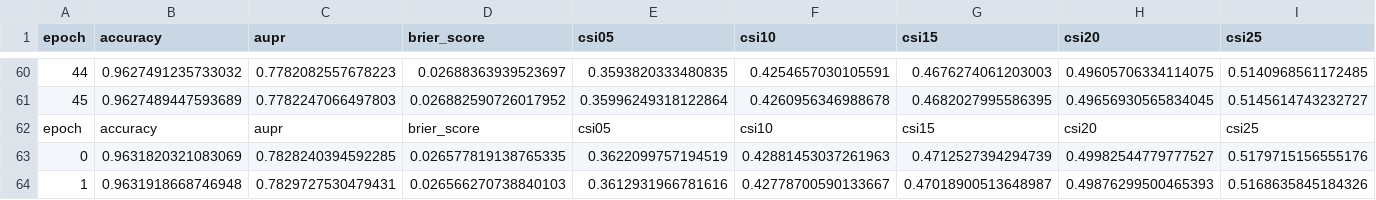
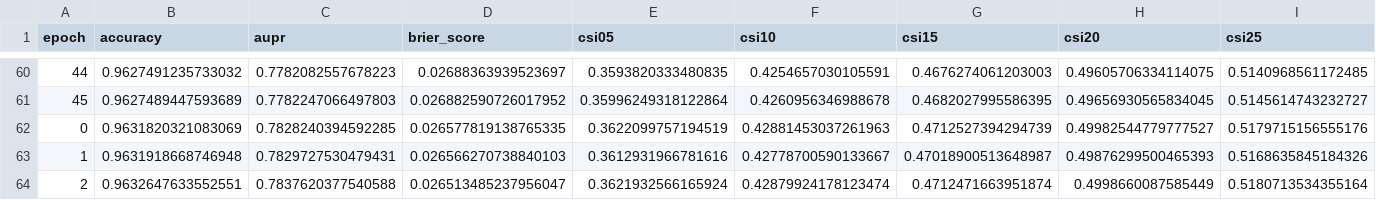
Before and after one commit to aurelienne/lc_br, a CSV file: data/results/fit_full/merged_log.csv, drawn as a sheet; only a part is shown, gaps mark what is left out; the shorter side is filled out with more unchanged rows; rows hold the shown columns only; the diff names each change by its address in the sheet, - before the commit and + after, or states it on an @@ line.

```diff
--- a/data/results/fit_full/merged_log.csv
+++ b/data/results/fit_full/merged_log.csv
-row 62: epoch | accuracy | aupr | brier_score | csi05 | csi10 | csi15 | csi20 | csi25
```
